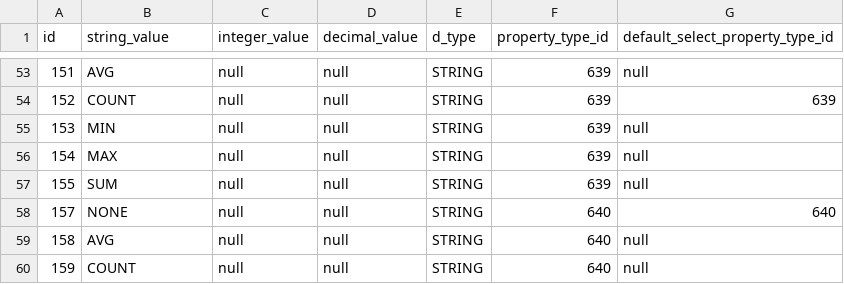
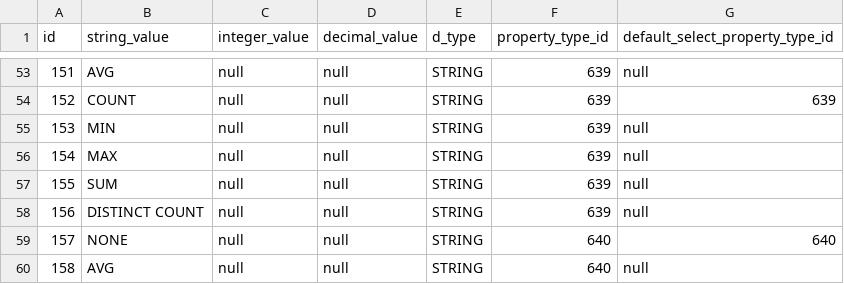
Before and after one commit to viz-centric/flair-bi, a CSV file: src/main/resources/config/liquibase/seed/values.csv, drawn as a sheet; only a part is shown, gaps mark what is left out; the shorter side is filled out with more unchanged rows.

Commit message:
Added distinct count for pgsql and athena

```diff
--- a/src/main/resources/config/liquibase/seed/values.csv
+++ b/src/main/resources/config/liquibase/seed/values.csv
@@ -57,2 +57,3 @@ id|string_value|integer_value|decimal_value|d_type|property_type_id|default_sele
 155|SUM|null|null|STRING|639|null
+156|DISTINCT COUNT|null|null|STRING|639|null
 157|NONE|null|null|STRING|640|640
```
Also changed, not shown: 1 other file.
